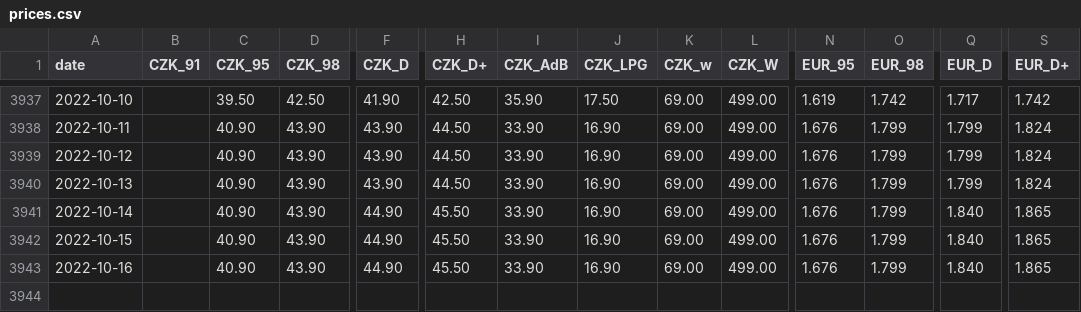
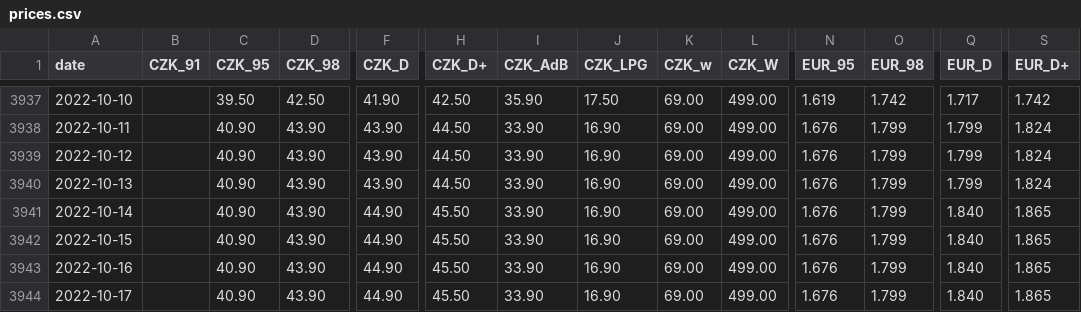
Before and after one commit to michalskop/tank-ono, a CSV file: prices.csv, drawn as a sheet; only a part is shown, gaps mark what is left out; rows hold the shown columns only; the diff names each change by its address in the sheet, - before the commit and + after, or states it on an @@ line.

```diff
--- a/prices.csv
+++ b/prices.csv
+row 3944: 2022-10-17 |  | 40.90 | 43.90 | 44.90 | 45.50 | 33.90 | 16.90 | 69.00 | 499.00 | 1.676 | 1.799 | 1.840 | 1.865
```
